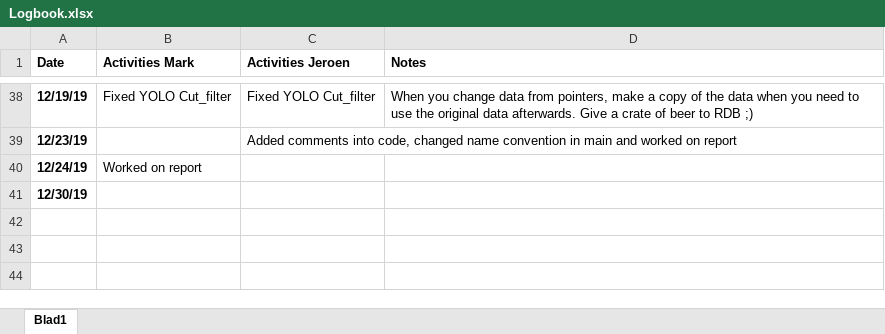
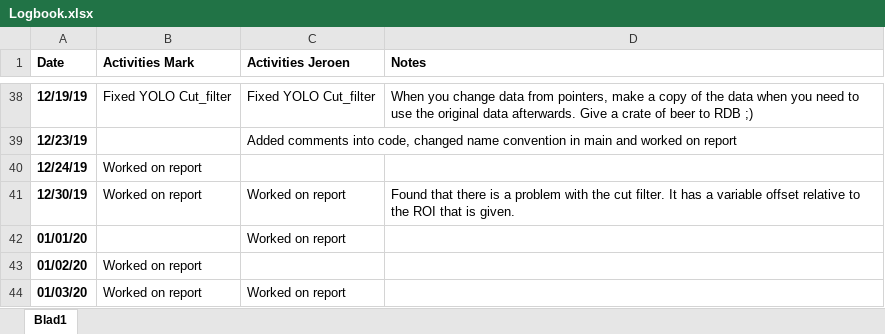
Before and after one commit to markgrts/suii_vision_3d, an Excel workbook: docs/Logbook.xlsx, sheet Blad1, drawn as a sheet; only a part is shown, gaps mark what is left out; values as stored, in another font and other column widths than the file's, no borders; the diff names each change by its address in the sheet, - before the commit and + after, or states it on an @@ line.

Commit message:
doc: updated logbook

```diff
--- a/docs/Logbook.xlsx (sheet Blad1)
+++ b/docs/Logbook.xlsx (sheet Blad1)
-B41 (Activities Mark): (empty)
+B41 (Activities Mark): Worked on report
-C41 (Activities Jeroen): (empty)
+C41 (Activities Jeroen): Worked on report
-D41 (Notes): (empty)
+D41 (Notes): Found that there is a problem with the cut filter. It has a variable offset relative to the ROI that is given.
+row 42: 01/01/20 |  | Worked on report
+row 43: 01/02/20 | Worked on report
+row 44: 01/03/20 | Worked on report | Worked on report
```
